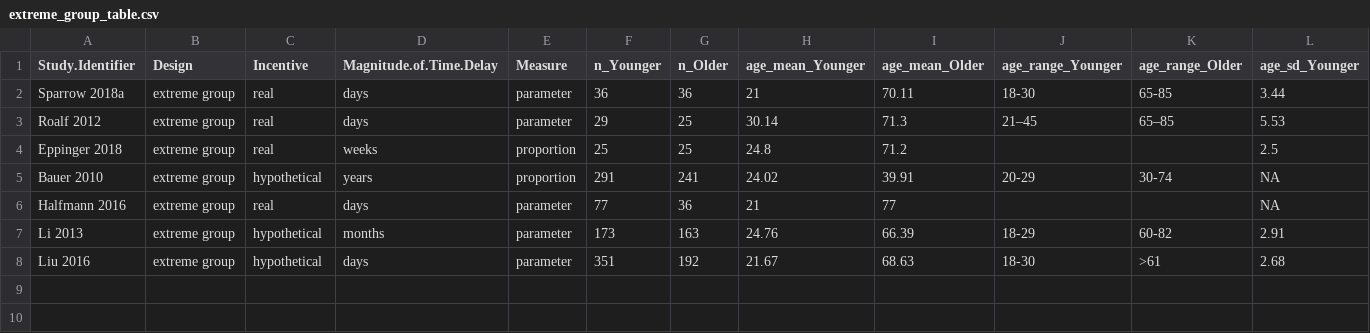
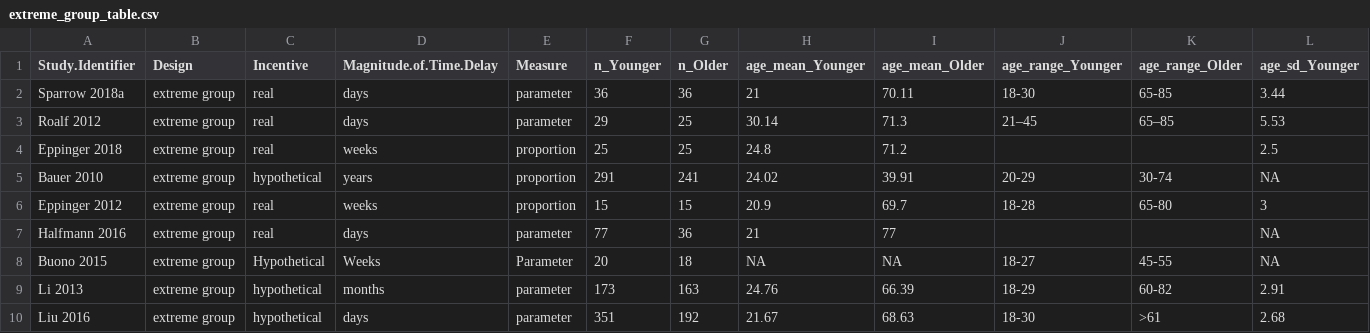
Before and after one commit to klsea/time_prefs_meta, a CSV file: output/extreme_group_table.csv, drawn as a sheet; only a part is shown; rows hold the shown columns only; the diff names each change by its address in the sheet, - before the commit and + after, or states it on an @@ line.

Commit message:
Add reversals to continuous effect size script

```diff
--- a/output/extreme_group_table.csv
+++ b/output/extreme_group_table.csv
+row 6: Eppinger 2012 | extreme group | real | weeks | proportion | 15 | 15 | 20.9 | 69.7 | 18-28 | 65-80 | 3
+row 8: Buono 2015 | extreme group | Hypothetical | Weeks | Parameter | 20 | 18 | NA | NA | 18-27 | 45-55 | NA
```
Also changed, not shown: output/continuous_table.csv, output/extreme_group_stat_table.csv, 7 other files.
